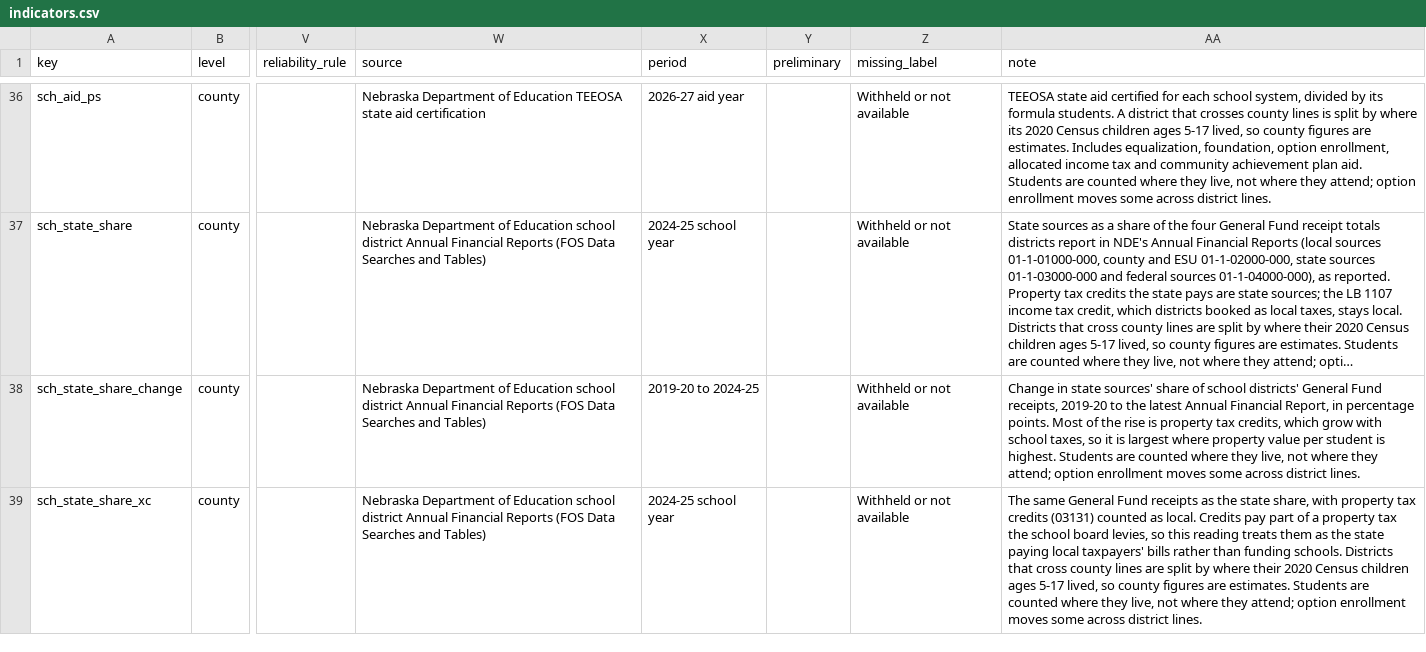
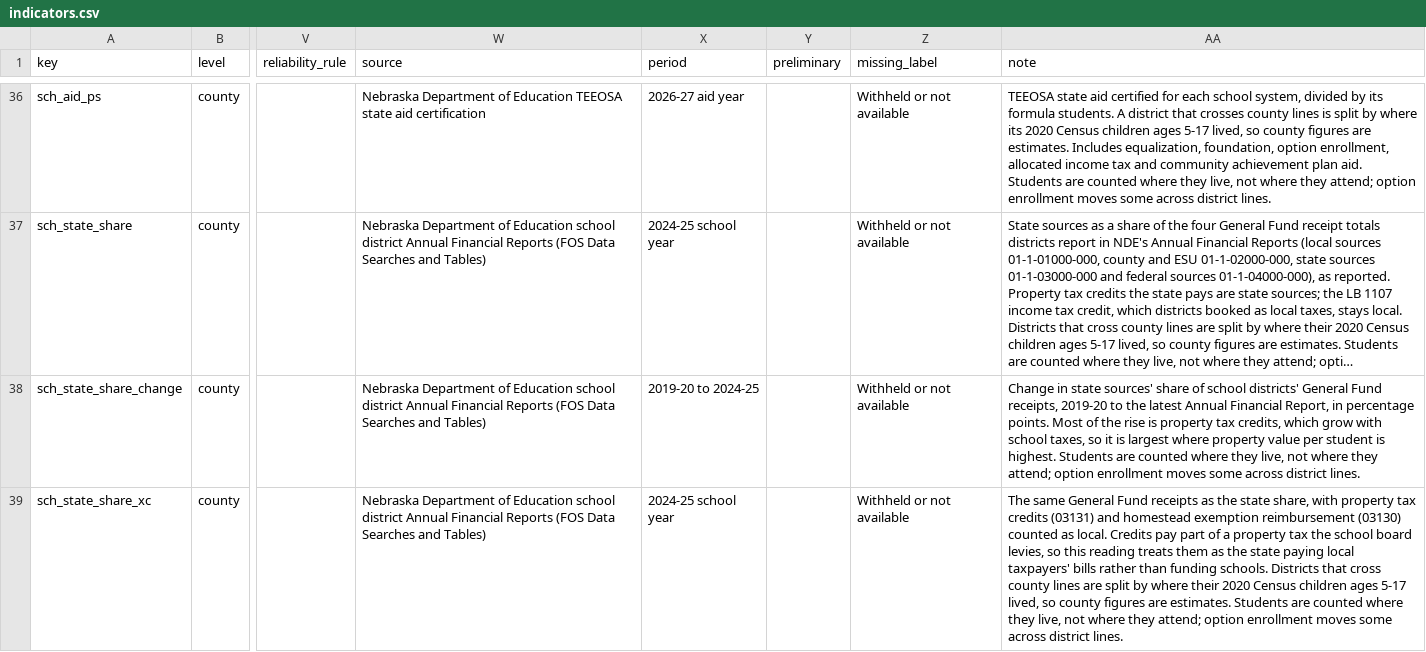
Before and after one commit to tckelley1989/nebraska-atlas, a CSV file: registry/indicators.csv, drawn as a sheet; only a part is shown, gaps mark what is left out; long unchanged cells end in …; the diff covers the shown part only; the diff names each change by its address in the sheet, - before the commit and + after, or states it on an @@ line.

```diff
--- a/registry/indicators.csv
+++ b/registry/indicators.csv
-AA39 (note): …credits (03131) counted as…
+AA39 (note): …credits (03131) and homestead exemption reimbursement (03130) counted as…
```
Also changed, not shown: 2 edited cells elsewhere in this file, registry/families.csv, 22 other files.
